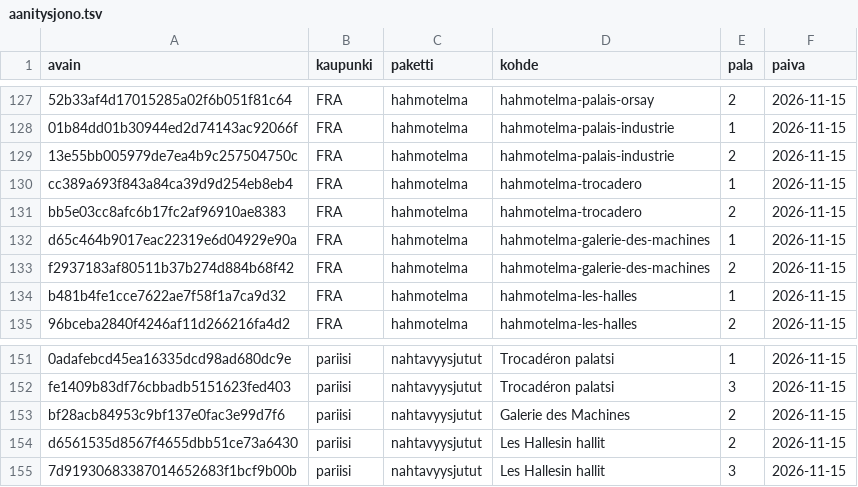
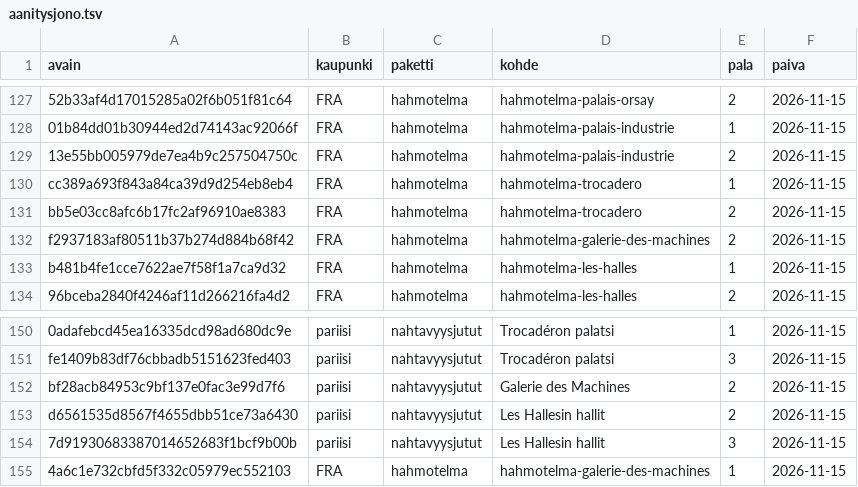
Before and after one commit to ravelius/Matkakirja, a TSV file: data/aanitysjono.tsv, drawn as a sheet; only a part is shown, gaps mark what is left out.

```diff
--- a/data/aanitysjono.tsv
+++ b/data/aanitysjono.tsv
@@ -131,3 +131,2 @@ cc389a693f843a84ca39d9d254eb8eb4	FRA	hahmotelma	hahmotelma-trocadero	1	2026-11-1
 bb5e03cc8afc6b17fc2af96910ae8383	FRA	hahmotelma	hahmotelma-trocadero	2	2026-11-15
-d65c464b9017eac22319e6d04929e90a	FRA	hahmotelma	hahmotelma-galerie-des-machines	1	2026-11-15
 f2937183af80511b37b274d884b68f42	FRA	hahmotelma	hahmotelma-galerie-des-machines	2	2026-11-15
@@ -155 +154,2 @@ d6561535d8567f4655dbb51ce73a6430	pariisi	nahtavyysjutut	Les Hallesin hallit	2	20
 7d91930683387014652683f1bcf9b00b	pariisi	nahtavyysjutut	Les Hallesin hallit	3	2026-11-15
+4a6c1e732cbfd5f332c05979ec552103	FRA	hahmotelma	hahmotelma-galerie-des-machines	1	2026-11-15
```
Also changed, not shown: 1 other file.
